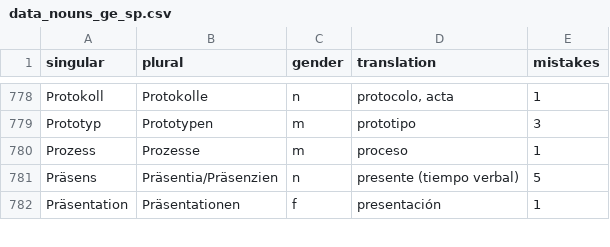
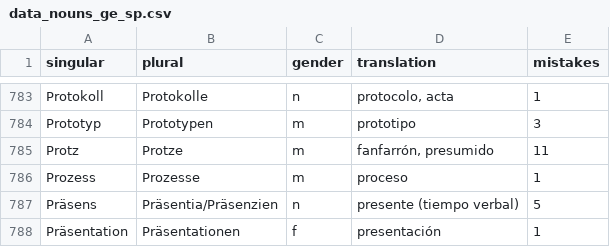
Before and after one commit to kaluzap/words, a CSV file: data/data_nouns_ge_sp.csv, drawn as a sheet; only a part is shown, gaps mark what is left out; the diff covers the shown part only.

```diff
--- a/data/data_nouns_ge_sp.csv
+++ b/data/data_nouns_ge_sp.csv
@@ -779,2 +784,3 @@
 "Prototyp","Prototypen","m","prototipo",3
+"Protz","Protze","m","fanfarrón, presumido",11
 "Prozess","Prozesse","m","proceso",1
```
Also changed, not shown: 5 added rows elsewhere in this file, data/data_verbs_ge_sp.csv.
